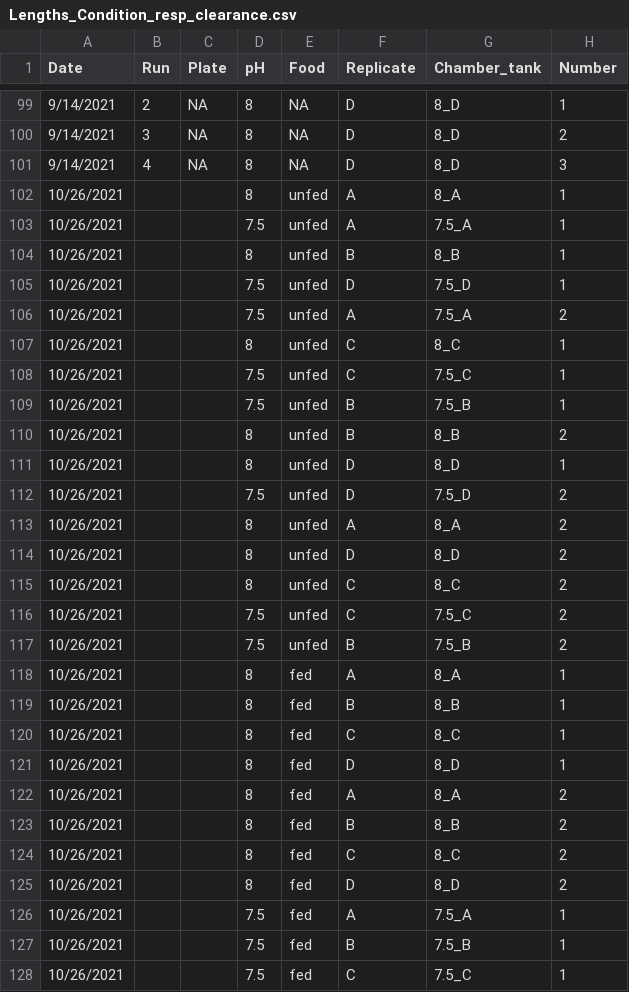
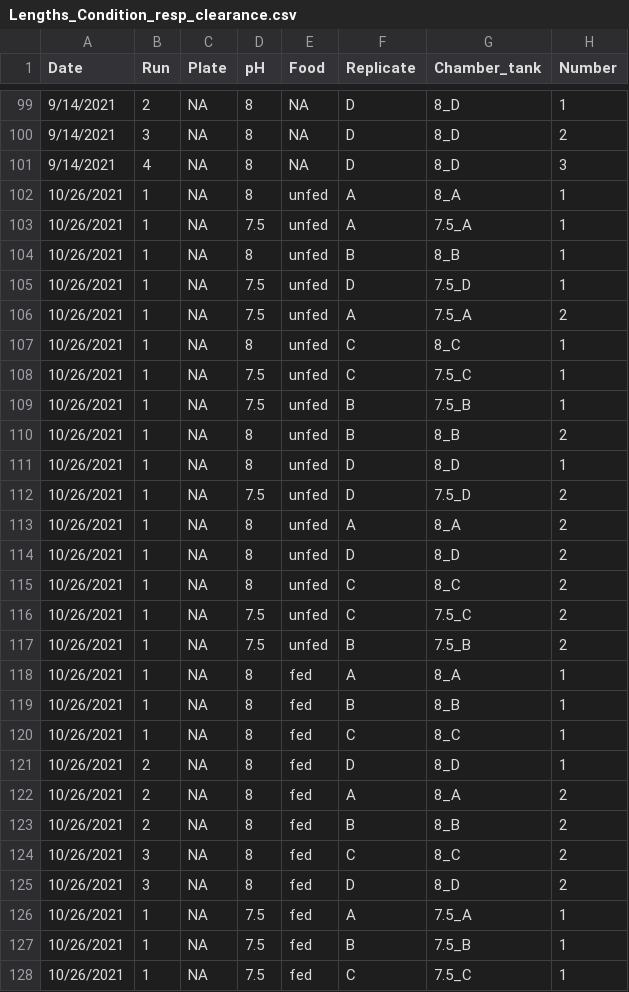
Before and after one commit to NEFSC-SVC-GitHub/EAD-ASEB-Airradians_OA_foodsupply, a CSV file: RAnalysis/Data/Respiration/Lengths_Condition_resp_clearance.csv, drawn as a sheet; only a part is shown, gaps mark what is left out; the diff covers the shown part only; the diff names each change by its address in the sheet, - before the commit and + after, or states it on an @@ line.

```diff
--- a/RAnalysis/Data/Respiration/Lengths_Condition_resp_clearance.csv
+++ b/RAnalysis/Data/Respiration/Lengths_Condition_resp_clearance.csv
-B102:B120 (Run): (empty)
+B102:B120 (Run): 1
-C102:C128 (Plate): (empty)
+C102:C128 (Plate): NA
-B121:B123 (Run): (empty)
+B121:B123 (Run): 2
-B124:B125 (Run): (empty)
+B124:B125 (Run): 3
-B126:B128 (Run): (empty)
+B126:B128 (Run): 1
```
Also changed, not shown: 14 edited cells elsewhere in this file, RAnalysis/Data/Respiration/Reference_master.csv, RAnalysis/Output/Respiration/Cumulative_resp_alpha0.4_15sectrunc1hour.csv, 14 other files.
